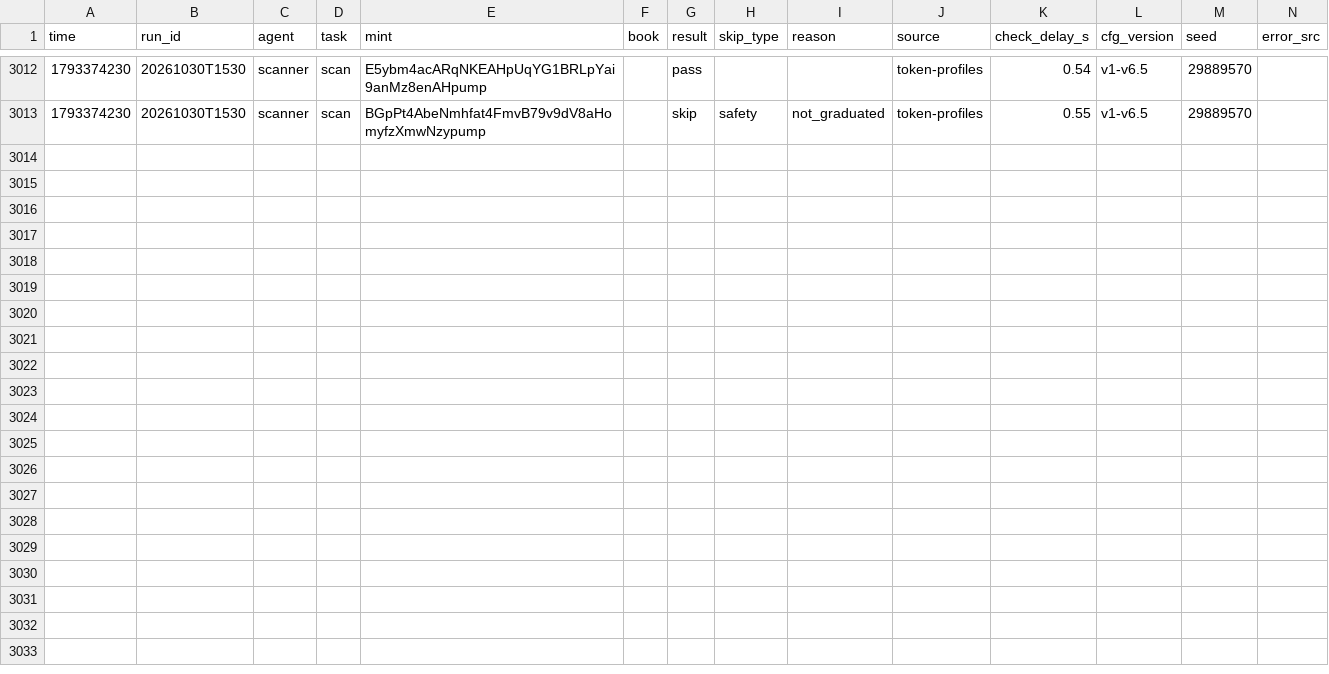
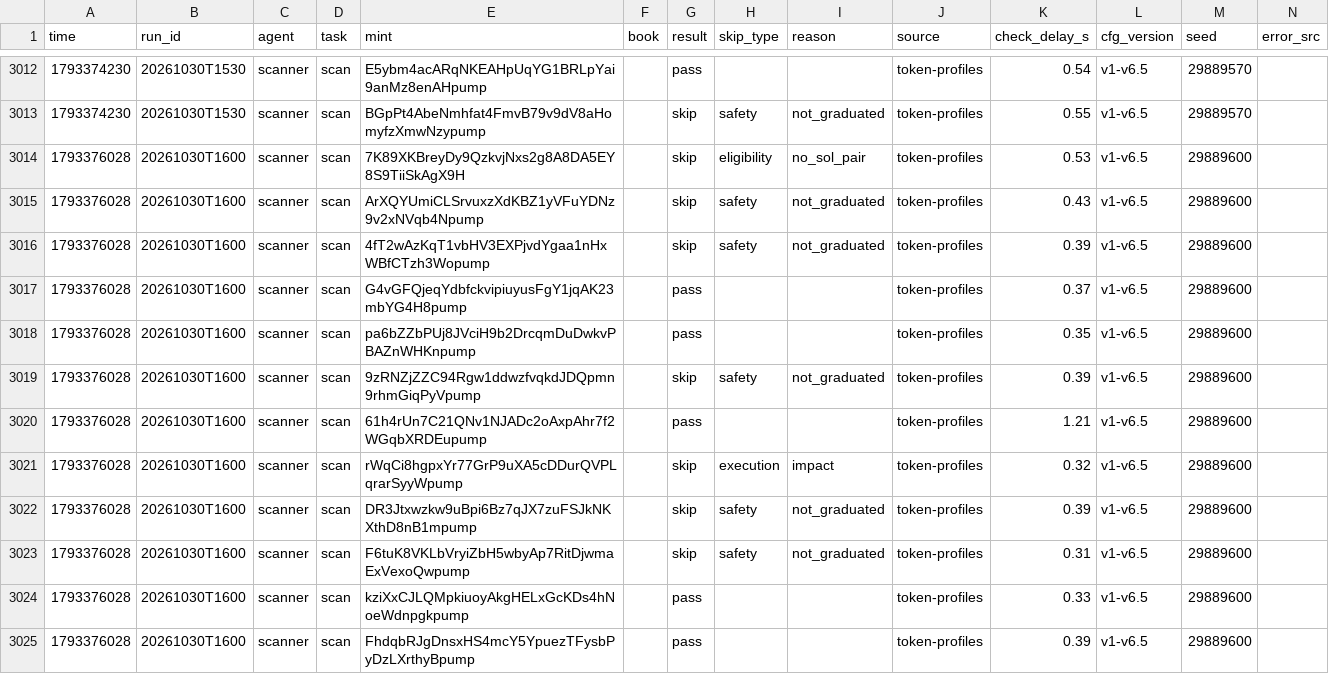
Before and after one commit to Zirqo-Dev/sightline, a CSV file: solana-desk/tasks.csv, drawn as a sheet; only a part is shown, gaps mark what is left out; the diff names each change by its address in the sheet, - before the commit and + after, or states it on an @@ line.

```diff
--- a/solana-desk/tasks.csv
+++ b/solana-desk/tasks.csv
+row 3014: 1793376028 | 20261030T1600 | scanner | scan | 7K89XKBreyDy9QzkvjNxs2g8A8DA5EY8S9TiiSkAgX9H |  | skip | eligibility | no_sol_pair | token-profiles | 0.53 | v1-v6.5 | 29889600
+row 3015: 1793376028 | 20261030T1600 | scanner | scan | ArXQYUmiCLSrvuxzXdKBZ1yVFuYDNz9v2xNVqb4Npump |  | skip | safety | not_graduated | token-profiles | 0.43 | v1-v6.5 | 29889600
+row 3016: 1793376028 | 20261030T1600 | scanner | scan | 4fT2wAzKqT1vbHV3EXPjvdYgaa1nHxWBfCTzh3Wopump |  | skip | safety | not_graduated | token-profiles | 0.39 | v1-v6.5 | 29889600
+row 3017: 1793376028 | 20261030T1600 | scanner | scan | G4vGFQjeqYdbfckvipiuyusFgY1jqAK23mbYG4H8pump |  | pass |  |  | token-profiles | 0.37 | v1-v6.5 | 29889600
+row 3018: 1793376028 | 20261030T1600 | scanner | scan | pa6bZZbPUj8JVciH9b2DrcqmDuDwkvPBAZnWHKnpump |  | pass |  |  | token-profiles | 0.35 | v1-v6.5 | 29889600
+row 3019: 1793376028 | 20261030T1600 | scanner | scan | 9zRNZjZZC94Rgw1ddwzfvqkdJDQpmn9rhmGiqPyVpump |  | skip | safety | not_graduated | token-profiles | 0.39 | v1-v6.5 | 29889600
+row 3020: 1793376028 | 20261030T1600 | scanner | scan | 61h4rUn7C21QNv1NJADc2oAxpAhr7f2WGqbXRDEupump |  | pass |  |  | token-profiles | 1.21 | v1-v6.5 | 29889600
+row 3021: 1793376028 | 20261030T1600 | scanner | scan | rWqCi8hgpxYr77GrP9uXA5cDDurQVPLqrarSyyWpump |  | skip | execution | impact | token-profiles | 0.32 | v1-v6.5 | 29889600
+row 3022: 1793376028 | 20261030T1600 | scanner | scan | DR3Jtxwzkw9uBpi6Bz7qJX7zuFSJkNKXthD8nB1mpump |  | skip | safety | not_graduated | token-profiles | 0.39 | v1-v6.5 | 29889600
+row 3023: 1793376028 | 20261030T1600 | scanner | scan | F6tuK8VKLbVryiZbH5wbyAp7RitDjwmaExVexoQwpump |  | skip | safety | not_graduated | token-profiles | 0.31 | v1-v6.5 | 29889600
+row 3024: 1793376028 | 20261030T1600 | scanner | scan | kziXxCJLQMpkiuoyAkgHELxGcKDs4hNoeWdnpgkpump |  | pass |  |  | token-profiles | 0.33 | v1-v6.5 | 29889600
+row 3025: 1793376028 | 20261030T1600 | scanner | scan | FhdqbRJgDnsxHS4mcY5YpuezTFysbPyDzLXrthyBpump |  | pass |  |  | token-profiles | 0.39 | v1-v6.5 | 29889600
```
Also changed, not shown: solana-desk/trades.csv, 5 other files.
